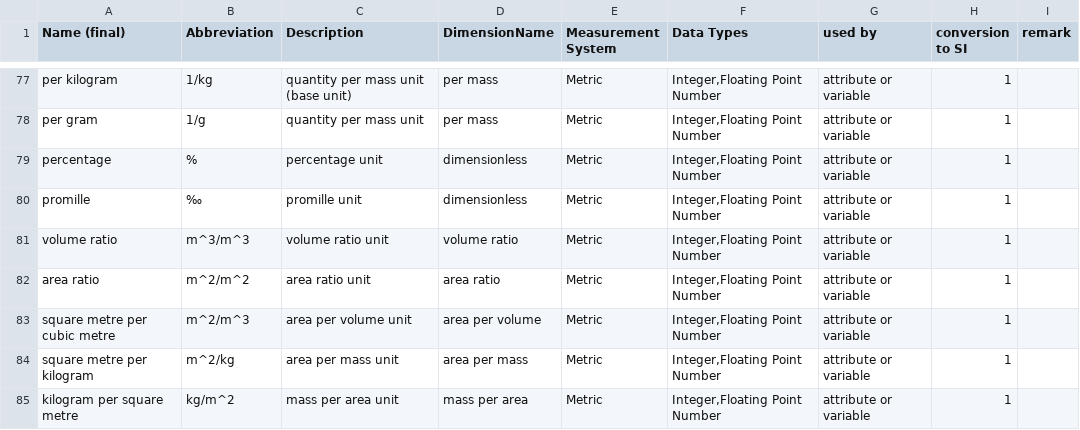
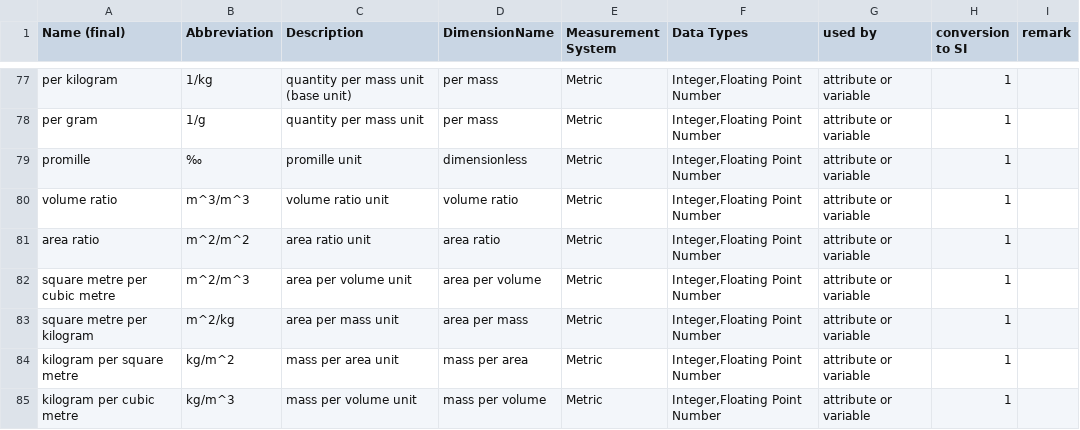
Before and after one commit to BEXIS2/Workspace, a CSV file: Modules/RPM/units.csv, drawn as a sheet; only a part is shown, gaps mark what is left out; the shorter side is filled out with more unchanged rows.

Commit message:
Bexis2/Core#2244 update search config and units.csv

```diff
--- a/Modules/RPM/units.csv
+++ b/Modules/RPM/units.csv
@@ -78,3 +78,2 @@ per kilogram;1/kg;quantity per mass unit (base unit);per mass;Metric;Integer,Flo
 per gram;1/g;quantity per mass unit;per mass;Metric;Integer,Floating Point Number;attribute or variable;1;
-percentage;%;percentage unit;dimensionless;Metric;Integer,Floating Point Number;attribute or variable;1;
 promille;‰;promille unit;dimensionless;Metric;Integer,Floating Point Number;attribute or variable;1;
```
Also changed, not shown: 1 other file.
